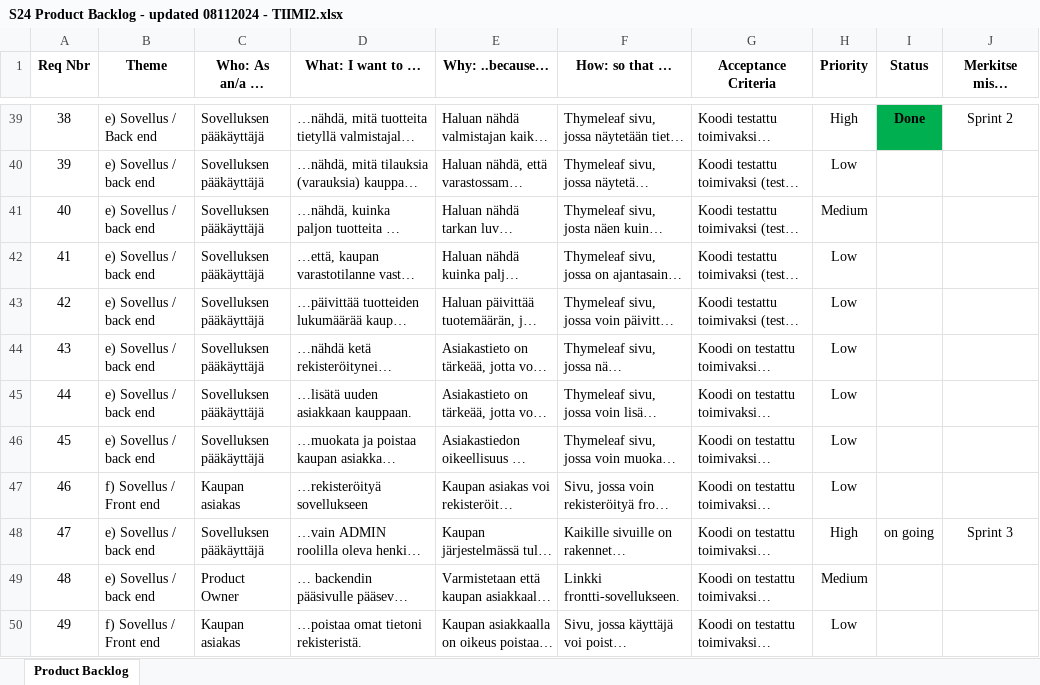
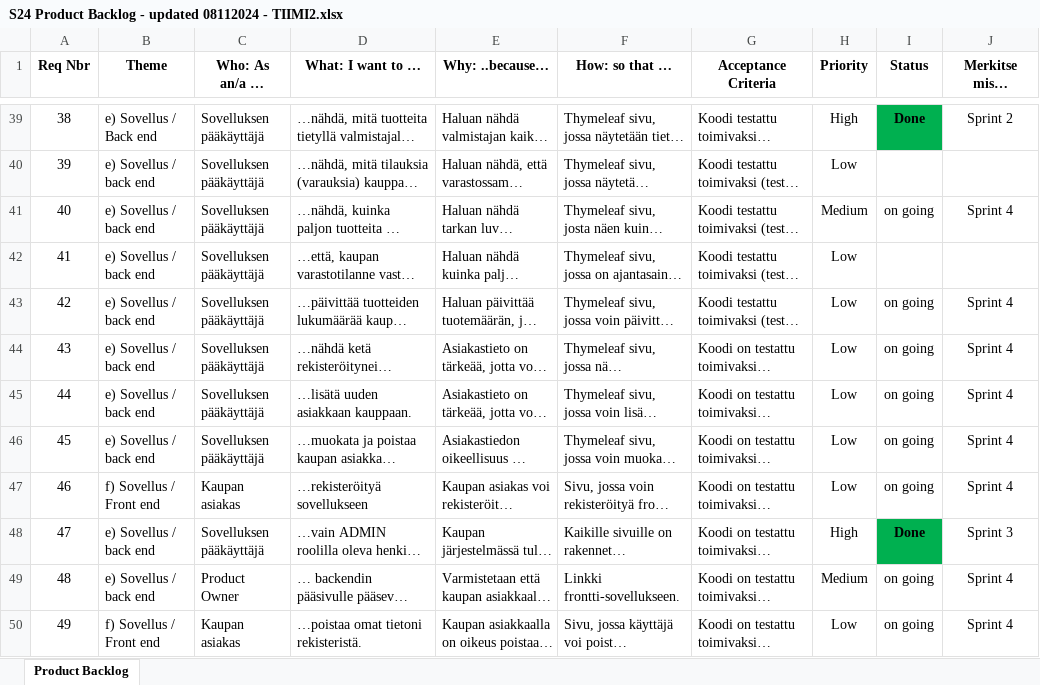
Before and after one commit to s24ohjelmistoProjekti1Tiimi2/s24Tiimi2Documentation, an Excel workbook: S24 Product Backlog - updated 08112024 - TIIMI2.xlsx, sheet Product Backlog, drawn as a sheet; only a part is shown, gaps mark what is left out; long unchanged cells end in …; values as stored, in another font and other column widths than the file's, no borders; the diff covers the shown part only; the diff names each change by its address in the sheet, - before the commit and + after, or states it on an @@ line.

Commit message:
sprint 3 updated and sprint 4 added

```diff
--- a/S24 Product Backlog - updated 08112024 - TIIMI2.xlsx (sheet Product Backlog)
+++ b/S24 Product Backlog - updated 08112024 - TIIMI2.xlsx (sheet Product Backlog)
-I41 (Status): (empty)
+I41 (Status): on going
-J41: (empty)
+J41: Sprint 4
-I43:I47 (Status): (empty)
+I43:I47 (Status): on going
-J43:J47: (empty)
+J43:J47: Sprint 4
-I48 (Status): on going
+I48 (Status): Done
@@ I48 fill: none → #00B050, bold: off → on @@
-I49:I50 (Status): (empty)
+I49:I50 (Status): on going
-J49:J50: (empty)
+J49:J50: Sprint 4
```
Also changed, not shown: 1 added row, 34 edited cells and cell formats elsewhere in this sheet.
